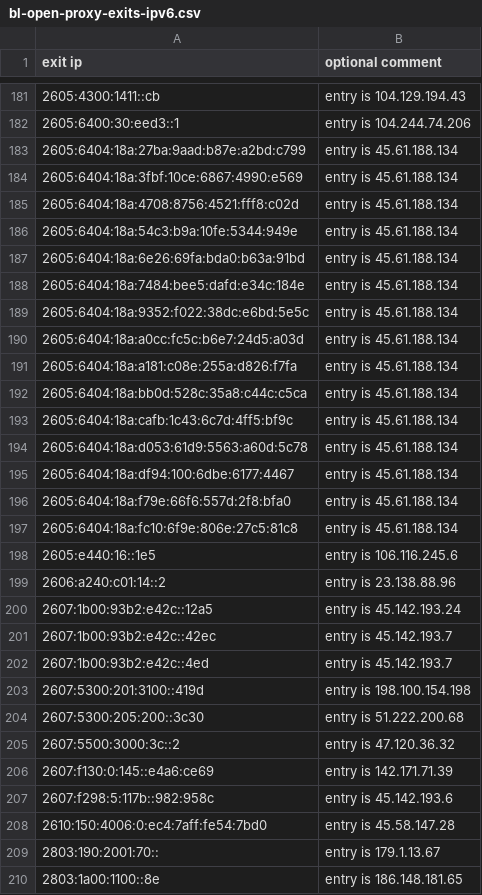
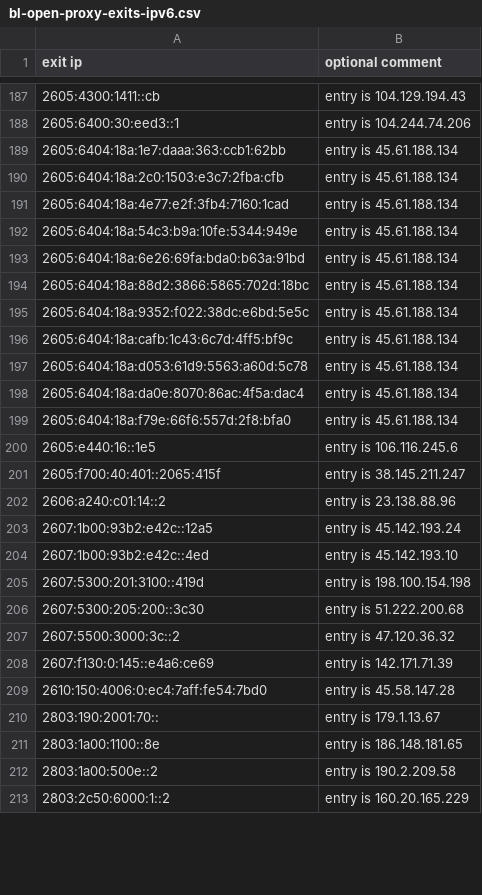
Before and after one commit to mannfredcom/daily-proxy-ips, a CSV file: bl-open-proxy-exits-ipv6.csv, drawn as a sheet; only a part is shown, gaps mark what is left out; the shorter side is filled out with more unchanged rows; the diff covers the shown part only.

```diff
--- a/bl-open-proxy-exits-ipv6.csv
+++ b/bl-open-proxy-exits-ipv6.csv
@@ -182,22 +188,18 @@ exit ip,optional comment
 2605:6400:30:eed3::1,entry is 104.244.74.206
-2605:6404:18a:27ba:9aad:b87e:a2bd:c799,entry is 45.61.188.134
-2605:6404:18a:3fbf:10ce:6867:4990:e569,entry is 45.61.188.134
-2605:6404:18a:4708:8756:4521:fff8:c02d,entry is 45.61.188.134
+2605:6404:18a:1e7:daaa:363:ccb1:62bb,entry is 45.61.188.134
+2605:6404:18a:2c0:1503:e3c7:2fba:cfb,entry is 45.61.188.134
+2605:6404:18a:4e77:e2f:3fb4:7160:1cad,entry is 45.61.188.134
 2605:6404:18a:54c3:b9a:10fe:5344:949e,entry is 45.61.188.134
 2605:6404:18a:6e26:69fa:bda0:b63a:91bd,entry is 45.61.188.134
-2605:6404:18a:7484:bee5:dafd:e34c:184e,entry is 45.61.188.134
+2605:6404:18a:88d2:3866:5865:702d:18bc,entry is 45.61.188.134
 2605:6404:18a:9352:f022:38dc:e6bd:5e5c,entry is 45.61.188.134
-2605:6404:18a:a0cc:fc5c:b6e7:24d5:a03d,entry is 45.61.188.134
-2605:6404:18a:a181:c08e:255a:d826:f7fa,entry is 45.61.188.134
-2605:6404:18a:bb0d:528c:35a8:c44c:c5ca,entry is 45.61.188.134
 2605:6404:18a:cafb:1c43:6c7d:4ff5:bf9c,entry is 45.61.188.134
 2605:6404:18a:d053:61d9:5563:a60d:5c78,entry is 45.61.188.134
-2605:6404:18a:df94:100:6dbe:6177:4467,entry is 45.61.188.134
+2605:6404:18a:da0e:8070:86ac:4f5a:dac4,entry is 45.61.188.134
 2605:6404:18a:f79e:66f6:557d:2f8:bfa0,entry is 45.61.188.134
-2605:6404:18a:fc10:6f9e:806e:27c5:81c8,entry is 45.61.188.134
 2605:e440:16::1e5,entry is 106.116.245.6
+2605:f700:40:401::2065:415f,entry is 38.145.211.247
 2606:a240:c01:14::2,entry is 23.138.88.96
 2607:1b00:93b2:e42c::12a5,entry is 45.142.193.24
-2607:1b00:93b2:e42c::42ec,entry is 45.142.193.7
-2607:1b00:93b2:e42c::4ed,entry is 45.142.193.7
+2607:1b00:93b2:e42c::4ed,entry is 45.142.193.10
 2607:5300:201:3100::419d,entry is 198.100.154.198
@@ -206,3 +208,2 @@ exit ip,optional comment
 2607:f130:0:145::e4a6:ce69,entry is 142.171.71.39
-2607:f298:5:117b::982:958c,entry is 45.142.193.6
 2610:150:4006:0:ec4:7aff:fe54:7bd0,entry is 45.58.147.28
```
Also changed, not shown: 31 added rows, 46 removed rows and 10 edited cells elsewhere in this file, bl-open-proxy-exits-ipv4.csv.
